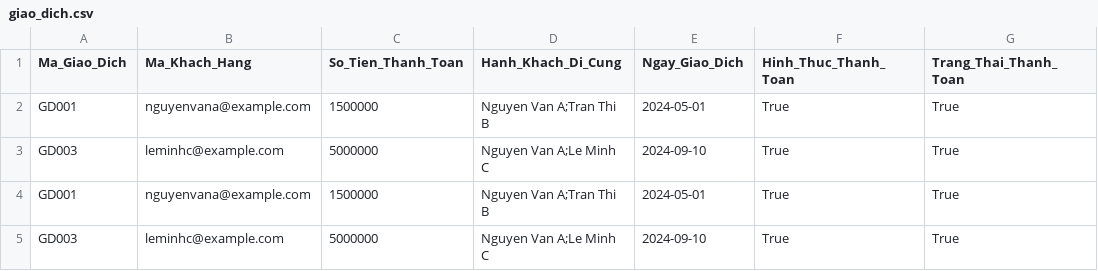
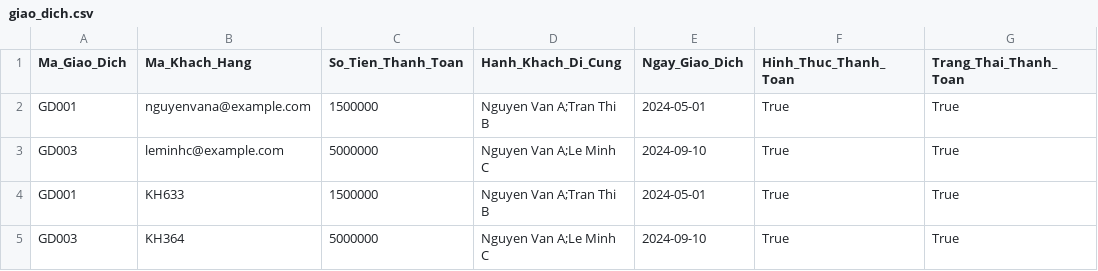
Before and after one commit to pnm03/Project-OOP-TMU, a CSV file: Database/giao_dich.csv, drawn as a sheet; only a part is shown; the diff names each change by its address in the sheet, - before the commit and + after, or states it on an @@ line.

```diff
--- a/Database/giao_dich.csv
+++ b/Database/giao_dich.csv
-B4 (Ma_Khach_Hang): nguyenvana@example.com
+B4 (Ma_Khach_Hang): KH633
-B5 (Ma_Khach_Hang): leminhc@example.com
+B5 (Ma_Khach_Hang): KH364
```
Also changed, not shown: Database/khach_hang.csv, Database/tai_khoan.csv, 2 other files.
